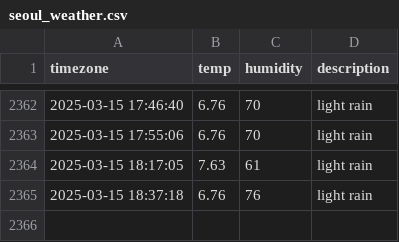
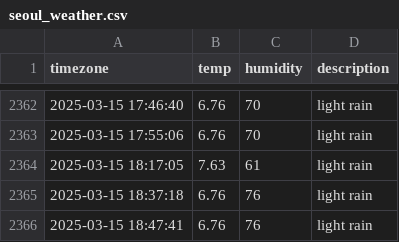
Before and after one commit to taemin-ctrl/seoul_weather, a CSV file: seoul_weather.csv, drawn as a sheet; only a part is shown, gaps mark what is left out.

```diff
--- a/seoul_weather.csv
+++ b/seoul_weather.csv
@@ -2365 +2365,2 @@ timezone,temp,humidity,description
 2025-03-15 18:37:18,6.76,76,light rain
+2025-03-15 18:47:41,6.76,76,light rain
```
